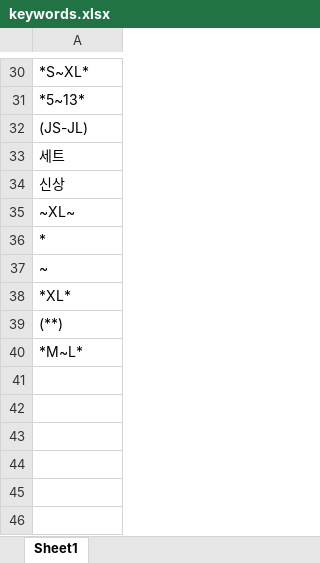
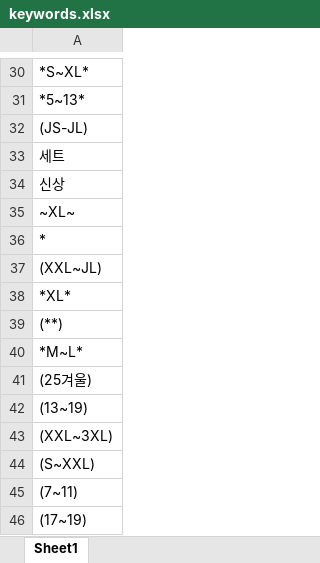
Before and after one commit to jihun2da/newmatch, an Excel workbook: keywords.xlsx, sheet Sheet1, drawn as a sheet; only a part is shown, gaps mark what is left out; values as stored, in another font and other column widths than the file's, no borders; the diff names each change by its address in the sheet, - before the commit and + after, or states it on an @@ line.

Commit message:
Update keywords.xlsx - Add/modify keywords for better matching

```diff
--- a/keywords.xlsx (sheet Sheet1)
+++ b/keywords.xlsx (sheet Sheet1)
-A37: ~
+A37: (XXL~JL)
+row 41: (25겨울)
+row 42: (13~19)
+row 43: (XXL~3XL)
+row 44: (S~XXL)
+row 45: (7~11)
+row 46: (17~19)
```
